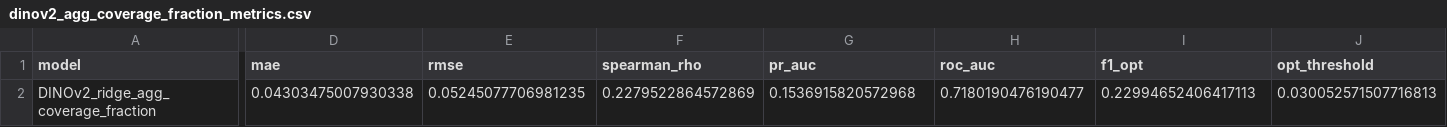
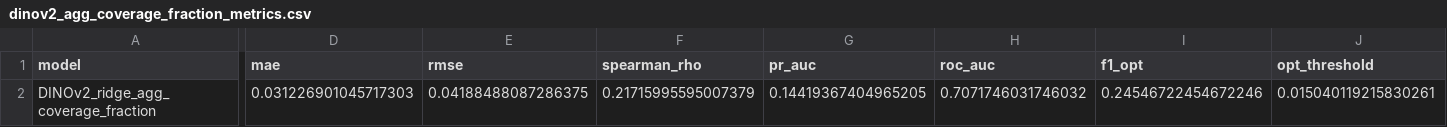
Before and after one commit to tatyana21111/satellite-internet-prediction-ML, a CSV file: outputs/results/dinov2_agg_coverage_fraction_metrics.csv, drawn as a sheet; only a part is shown, gaps mark what is left out; the diff covers the shown part only; the diff names each change by its address in the sheet, - before the commit and + after, or states it on an @@ line.

```diff
--- a/outputs/results/dinov2_agg_coverage_fraction_metrics.csv
+++ b/outputs/results/dinov2_agg_coverage_fraction_metrics.csv
-D2 (mae): 0.04303475007930338
+D2 (mae): 0.031226901045717303
-E2 (rmse): 0.05245077706981235
+E2 (rmse): 0.04188488087286375
-F2 (spearman_rho): 0.2279522864572869
+F2 (spearman_rho): 0.21715995595007379
-G2 (pr_auc): 0.1536915820572968
+G2 (pr_auc): 0.14419367404965205
-H2 (roc_auc): 0.7180190476190477
+H2 (roc_auc): 0.7071746031746032
-I2 (f1_opt): 0.22994652406417113
+I2 (f1_opt): 0.24546722454672246
-J2 (opt_threshold): 0.030052571507716813
+J2 (opt_threshold): 0.015040119215830261
```
Also changed, not shown: 3 edited cells elsewhere in this file, outputs/results/combined_baselines_agg_comparison.csv, outputs/results/dinov2_agg_log_mean_tests_metrics.csv, 45 other files.
